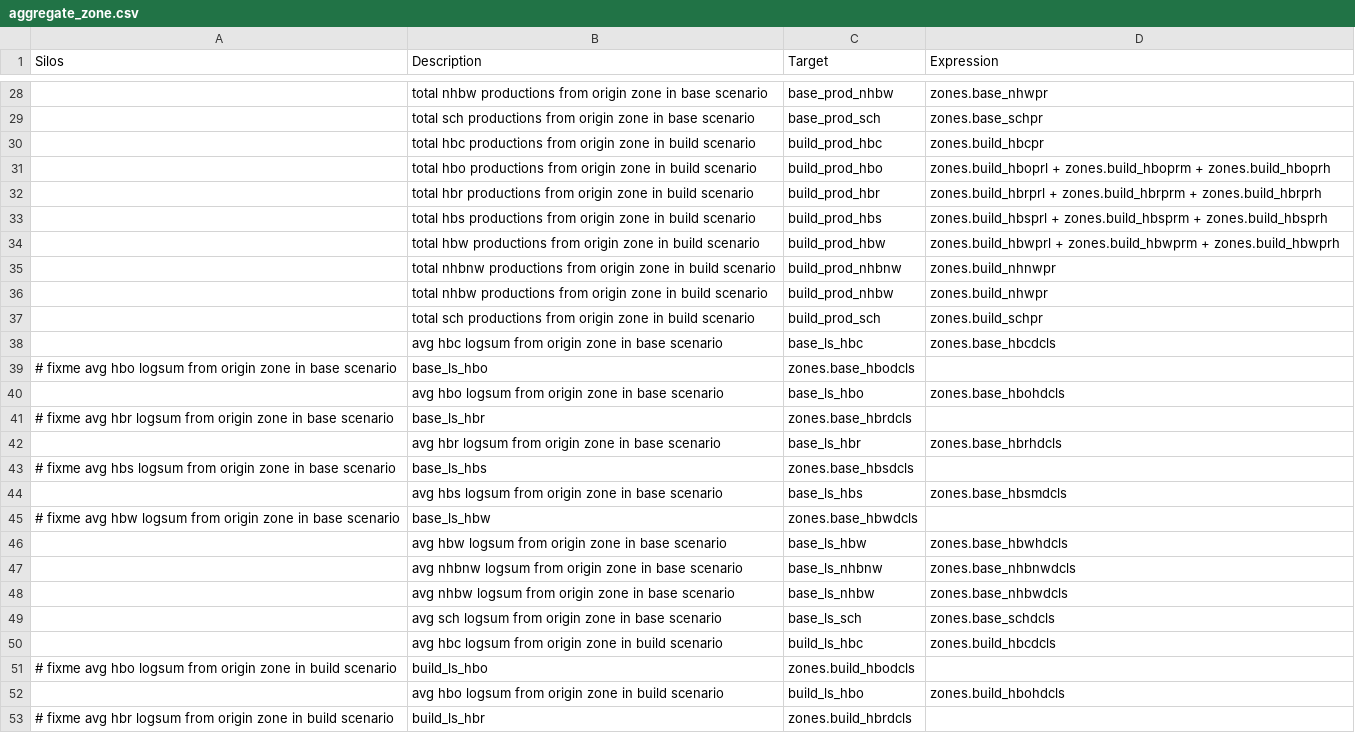
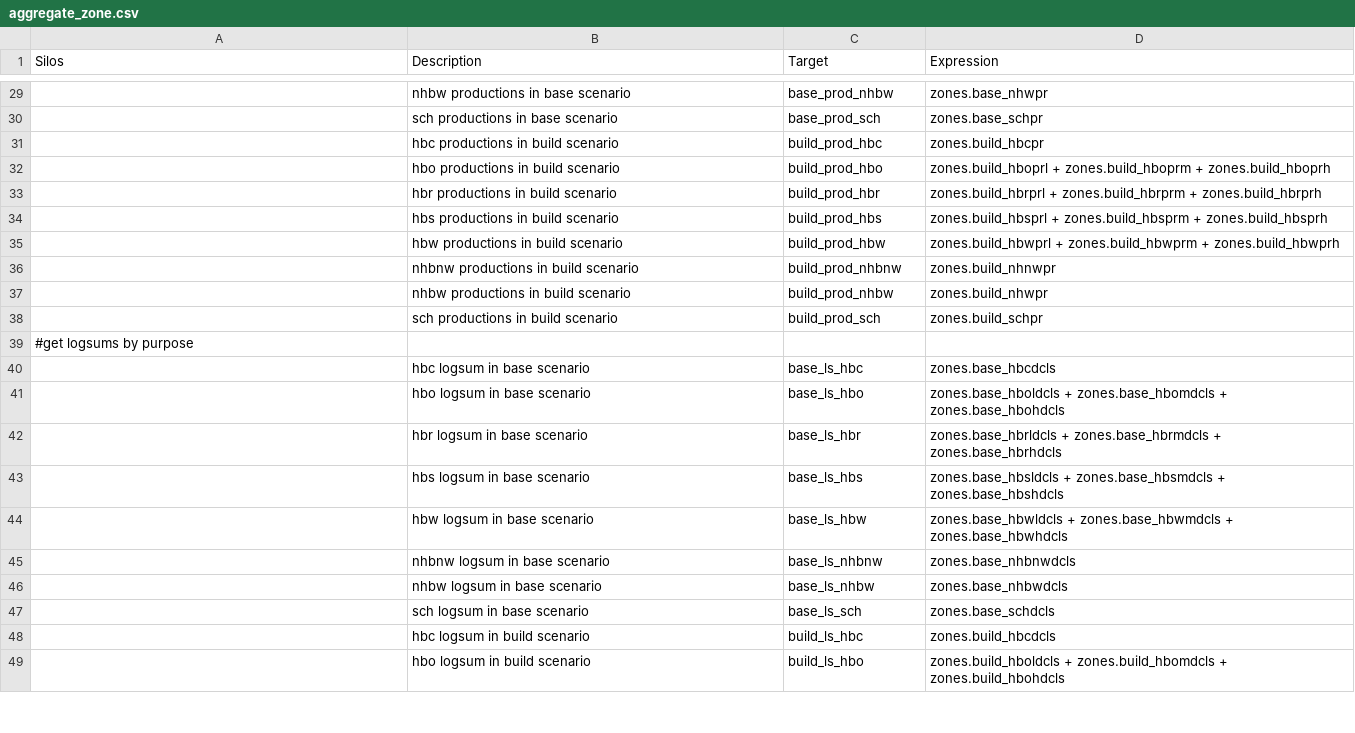
Before and after one commit to MetroModelingServices/metro_mce, a CSV file: bc_setup/configs/aggregate_zone.csv, drawn as a sheet; only a part is shown, gaps mark what is left out; the diff covers the shown part only.

Commit message:
updated demographics, zone, and OD processor setups

```diff
--- a/bc_setup/configs/aggregate_zone.csv
+++ b/bc_setup/configs/aggregate_zone.csv
@@ -28,26 +29,21 @@ Silos,Description,Target,Expression
-,total nhbw productions from origin zone in base scenario,base_prod_nhbw,zones.base_nhwpr
-,total sch productions from origin zone in base scenario,base_prod_sch,zones.base_schpr
-,total hbc productions from origin zone in build scenario,build_prod_hbc,zones.build_hbcpr
-,total hbo productions from origin zone in build scenario,build_prod_hbo,zones.build_hboprl + zones.build_hboprm + zones.build_hboprh
-,total hbr productions from origin zone in build scenario,build_prod_hbr,zones.build_hbrprl + zones.build_hbrprm + zones.build_hbrprh
-,total hbs productions from origin zone in build scenario,build_prod_hbs,zones.build_hbsprl + zones.build_hbsprm + zones.build_hbsprh
-,total hbw productions from origin zone in build scenario,build_prod_hbw,zones.build_hbwprl + zones.build_hbwprm + zones.build_hbwprh
-,total nhbnw productions from origin zone in build scenario,build_prod_nhbnw,zones.build_nhnwpr
-,total nhbw productions from origin zone in build scenario,build_prod_nhbw,zones.build_nhwpr
-,total sch productions from origin zone in build scenario,build_prod_sch,zones.build_schpr
-,avg hbc logsum from origin zone in base scenario,base_ls_hbc,zones.base_hbcdcls
-# fixme avg hbo logsum from origin zone in base scenario,base_ls_hbo,zones.base_hbodcls
-,avg hbo logsum from origin zone in base scenario,base_ls_hbo,zones.base_hbohdcls
-# fixme avg hbr logsum from origin zone in base scenario,base_ls_hbr,zones.base_hbrdcls
-,avg hbr logsum from origin zone in base scenario,base_ls_hbr,zones.base_hbrhdcls
-# fixme avg hbs logsum from origin zone in base scenario,base_ls_hbs,zones.base_hbsdcls
-,avg hbs logsum from origin zone in base scenario,base_ls_hbs,zones.base_hbsmdcls
-# fixme avg hbw logsum from origin zone in base scenario,base_ls_hbw,zones.base_hbwdcls
-,avg hbw logsum from origin zone in base scenario,base_ls_hbw,zones.base_hbwhdcls
-,avg nhbnw logsum from origin zone in base scenario,base_ls_nhbnw,zones.base_nhbnwdcls
-,avg nhbw logsum from origin zone in base scenario,base_ls_nhbw,zones.base_nhbwdcls
-,avg sch logsum from origin zone in base scenario,base_ls_sch,zones.base_schdcls
-,avg hbc logsum from origin zone in build scenario,build_ls_hbc,zones.build_hbcdcls
-# fixme avg hbo logsum from origin zone in build scenario,build_ls_hbo,zones.build_hbodcls
-,avg hbo logsum from origin zone in build scenario,build_ls_hbo,zones.build_hbohdcls
-# fixme avg hbr logsum from origin zone in build scenario,build_ls_hbr,zones.build_hbrdcls
+,nhbw productions in base scenario,base_prod_nhbw,zones.base_nhwpr
+,sch productions in base scenario,base_prod_sch,zones.base_schpr
+,hbc productions in build scenario,build_prod_hbc,zones.build_hbcpr
+,hbo productions in build scenario,build_prod_hbo,zones.build_hboprl + zones.build_hboprm + zones.build_hboprh
+,hbr productions in build scenario,build_prod_hbr,zones.build_hbrprl + zones.build_hbrprm + zones.build_hbrprh
+,hbs productions in build scenario,build_prod_hbs,zones.build_hbsprl + zones.build_hbsprm + zones.build_hbsprh
+,hbw productions in build scenario,build_prod_hbw,zones.build_hbwprl + zones.build_hbwprm + zones.build_hbwprh
+,nhbnw productions in build scenario,build_prod_nhbnw,zones.build_nhnwpr
+,nhbw productions in build scenario,build_prod_nhbw,zones.build_nhwpr
+,sch productions in build scenario,build_prod_sch,zones.build_schpr
+#get logsums by purpose,,,
+,hbc logsum in base scenario,base_ls_hbc,zones.base_hbcdcls
+,hbo logsum in base scenario,base_ls_hbo,zones.base_hboldcls + zones.base_hbomdcls + zones.base_hbohdcls
+,hbr logsum in base scenario,base_ls_hbr,zones.base_hbrldcls + zones.base_hbrmdcls + zones.base_hbrhdcls
+,hbs logsum in base scenario,base_ls_hbs,zones.base_hbsldcls + zones.base_hbsmdcls + zones.base_hbshdcls
+,hbw logsum in base scenario,base_ls_hbw,zones.base_hbwldcls + zones.base_hbwmdcls + zones.base_hbwhdcls
+,nhbnw logsum in base scenario,base_ls_nhbnw,zones.base_nhbnwdcls
+,nhbw logsum in base scenario,base_ls_nhbw,zones.base_nhbwdcls
+,sch logsum in base scenario,base_ls_sch,zones.base_schdcls
+,hbc logsum in build scenario,build_ls_hbc,zones.build_hbcdcls
+,hbo logsum in build scenario,build_ls_hbo,zones.build_hboldcls + zones.build_hbomdcls + zones.build_hbohdcls
```
Also changed, not shown: 4 added rows, 3 removed rows and 41 edited cells elsewhere in this file, bc_setup/configs/aggregate_demographics.csv, 2 other files.
